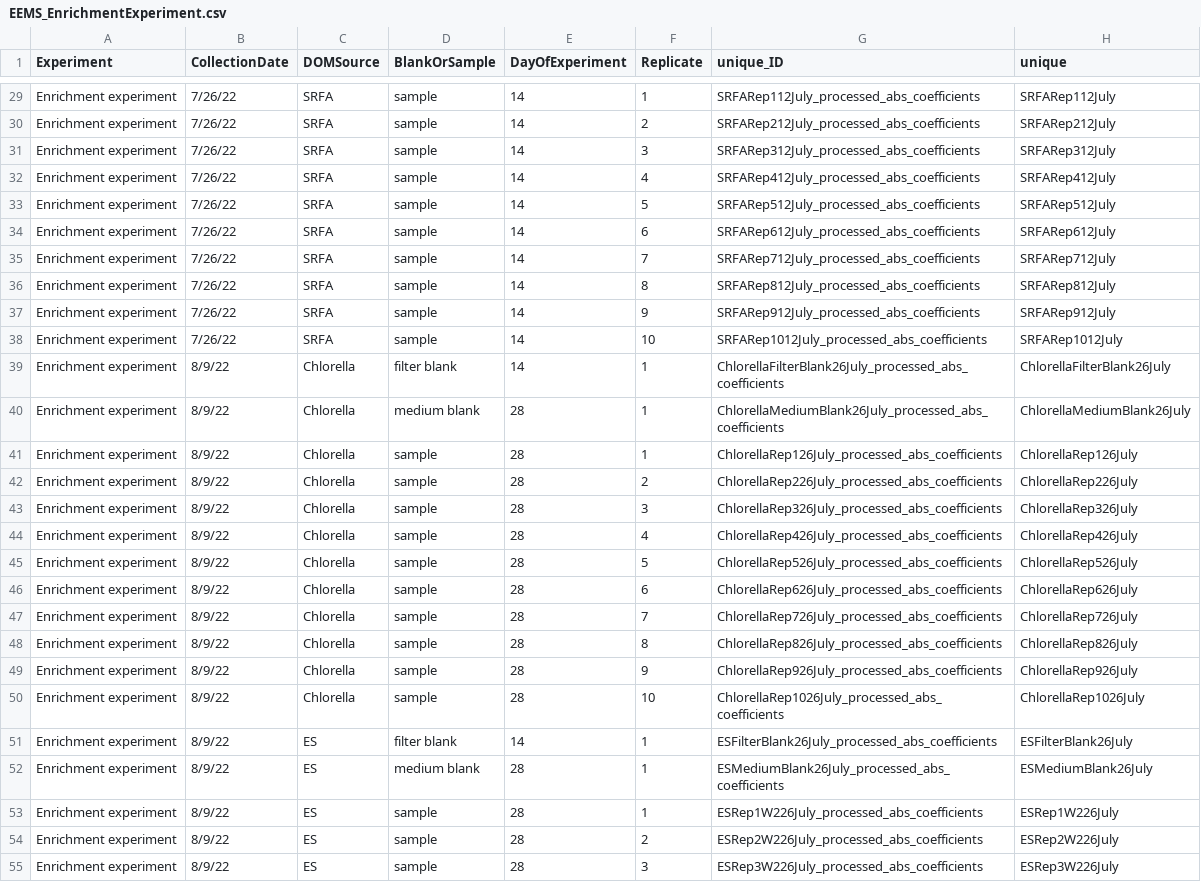
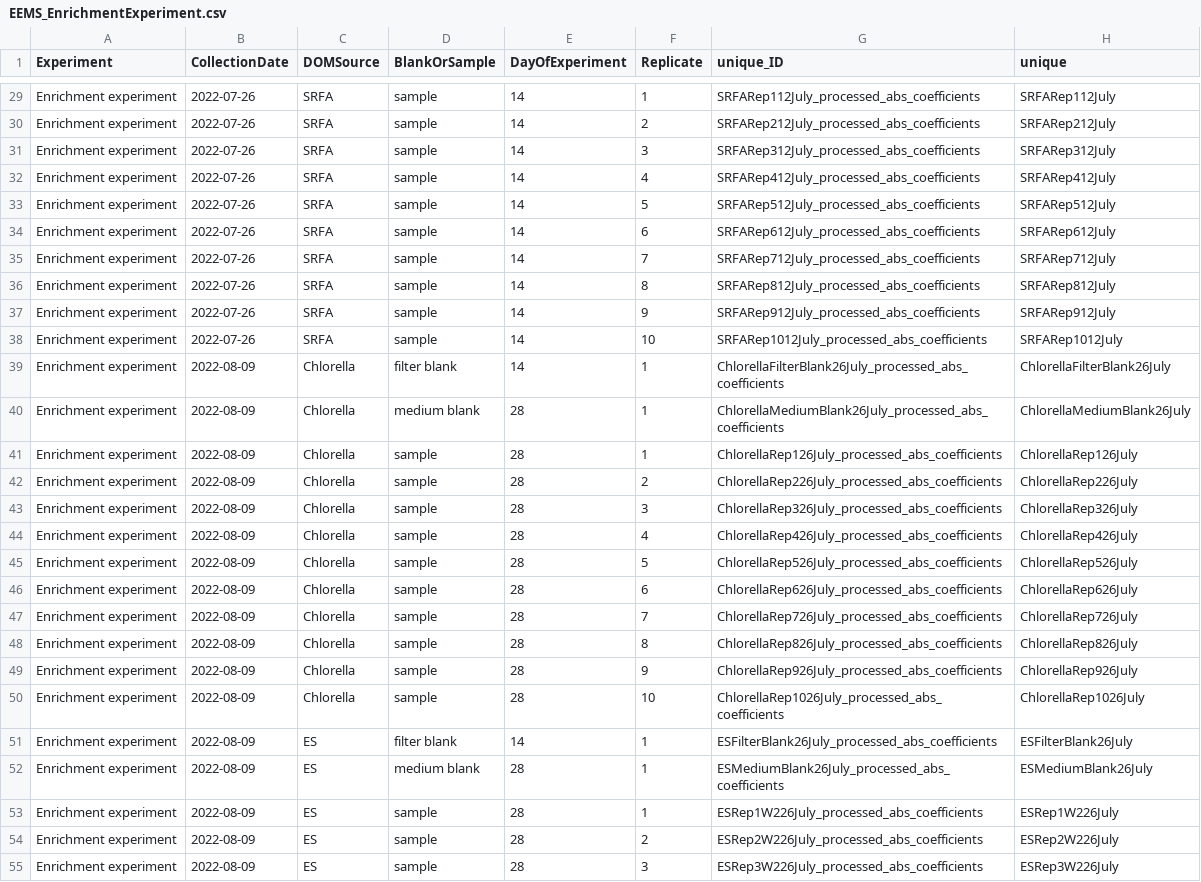
Before and after one commit to michelleckelly/DOM-degradation, a CSV file: data/EEMS_EnrichmentExperiment.csv, drawn as a sheet; only a part is shown, gaps mark what is left out; the diff covers the shown part only; the diff names each change by its address in the sheet, - before the commit and + after, or states it on an @@ line.

Commit message:
Fix date format error

```diff
--- a/data/EEMS_EnrichmentExperiment.csv
+++ b/data/EEMS_EnrichmentExperiment.csv
-B29:B38 (CollectionDate): 7/26/22
+B29:B38 (CollectionDate): 2022-07-26
-B39:B55 (CollectionDate): 8/9/22
+B39:B55 (CollectionDate): 2022-08-09
```
Also changed, not shown: 86 edited cells elsewhere in this file.
